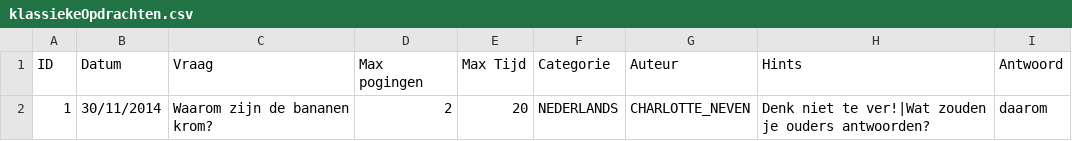
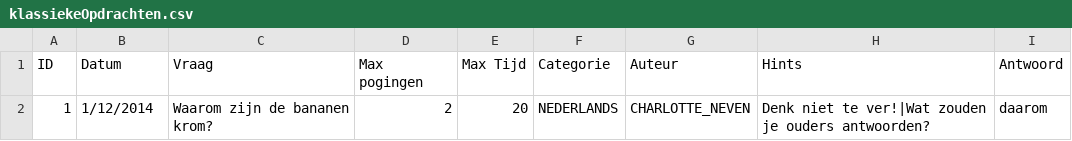
Before and after one commit to Xehinz/QuizApplication, a CSV file: resources/klassiekeOpdrachten.csv, drawn as a sheet.

```diff
--- a/resources/klassiekeOpdrachten.csv
+++ b/resources/klassiekeOpdrachten.csv
@@ -1,2 +1,2 @@
 ID	Datum	Vraag	Max pogingen	Max Tijd	Categorie	Auteur	Hints	Antwoord
-1	30/11/2014	Waarom zijn de bananen krom?	2	20	NEDERLANDS	CHARLOTTE_NEVEN	Denk niet te ver!|Wat zouden je ouders antwoorden?	daarom
+1	1/12/2014	Waarom zijn de bananen krom?	2	20	NEDERLANDS	CHARLOTTE_NEVEN	Denk niet te ver!|Wat zouden je ouders antwoorden?	daarom
```
Also changed, not shown: resources/opsommingOpdrachten.csv, resources/quizDeelnames.csv, 6 other files.
